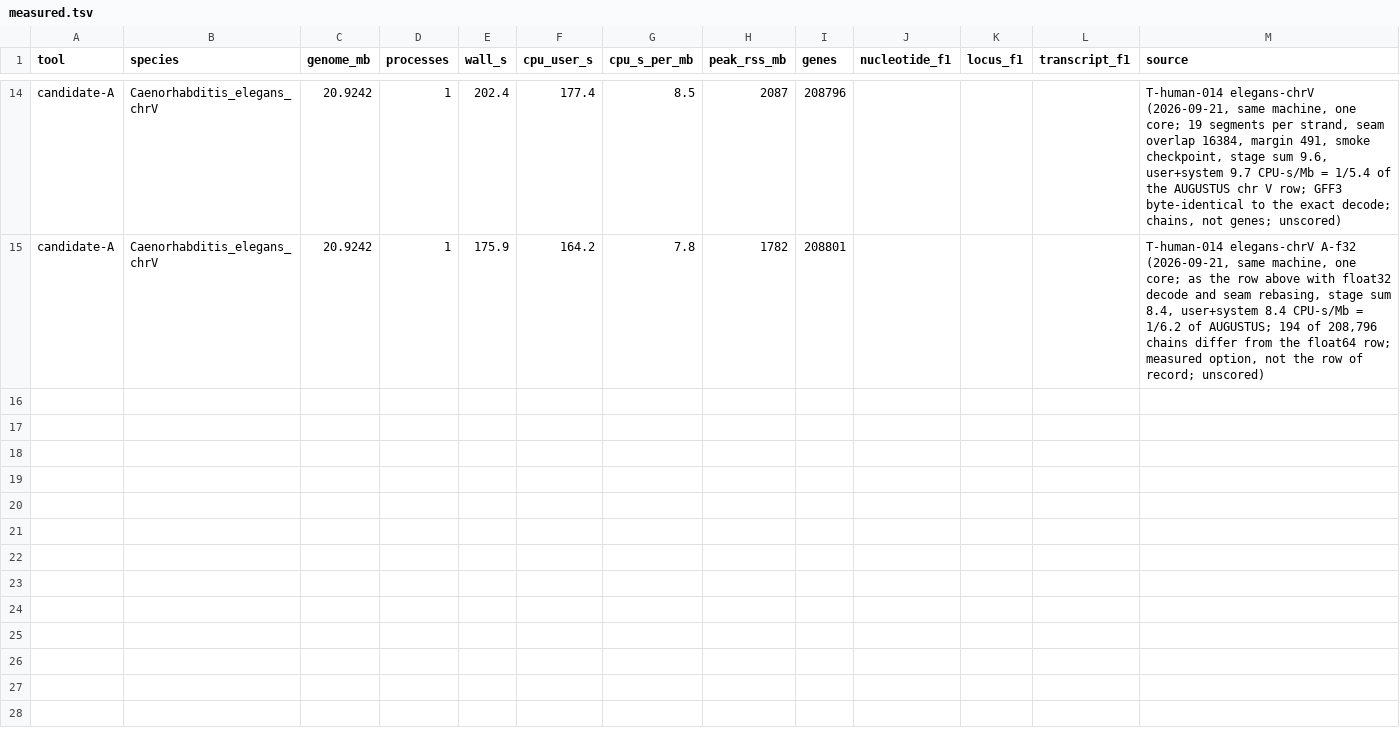
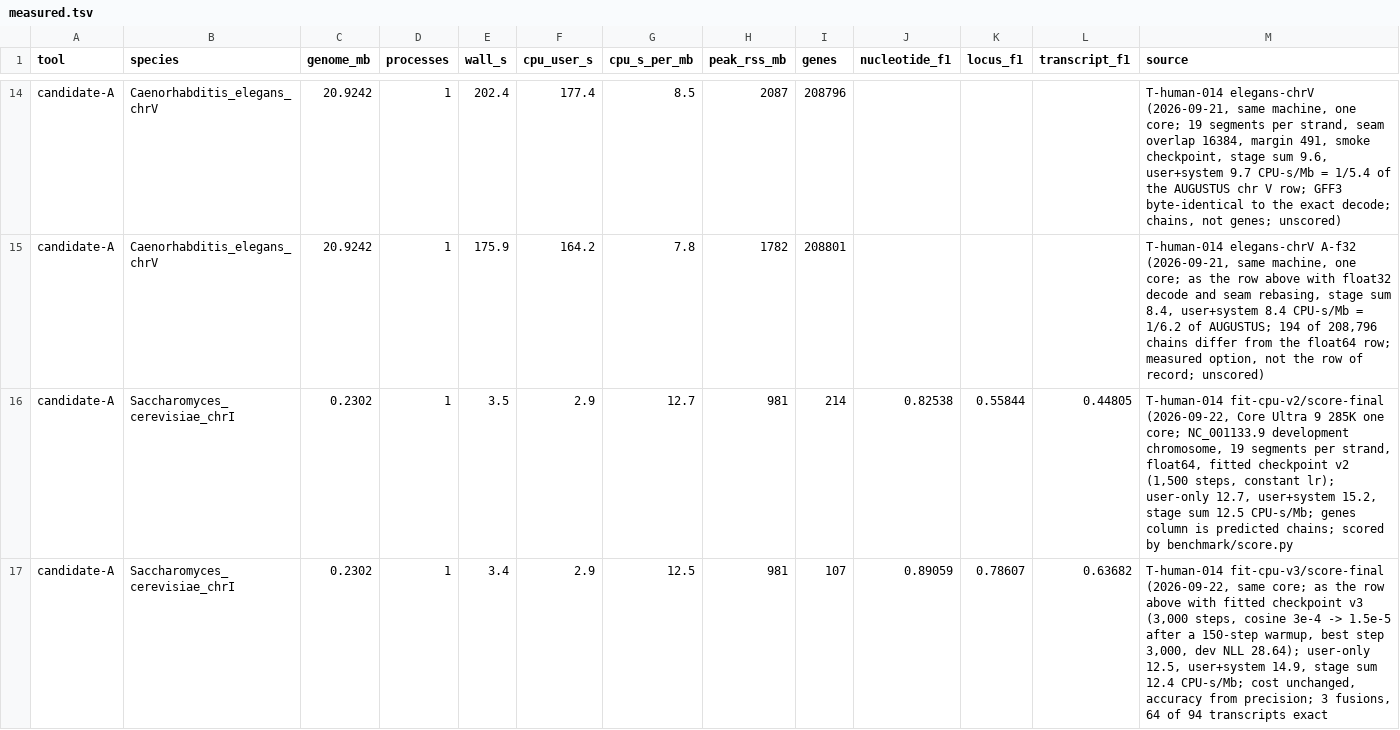
Before and after one commit to nekrut/annotation, a TSV file: docs/cost-baseline/measured.tsv, drawn as a sheet; only a part is shown, gaps mark what is left out; the diff covers the shown part only.

```diff
--- a/docs/cost-baseline/measured.tsv
+++ b/docs/cost-baseline/measured.tsv
@@ -15 +15,3 @@ candidate-A	Caenorhabditis_elegans_chrV	20.9242	1	202.4	177.4	8.5	2087	208796
 candidate-A	Caenorhabditis_elegans_chrV	20.9242	1	175.9	164.2	7.8	1782	208801				T-human-014 elegans-chrV A-f32 (2026-09-21, same machine, one core; as the row above with float32 decode and seam rebasing, stage sum 8.4, user+system 8.4 CPU-s/Mb = 1/6.2 of AUGUSTUS; 194 of 208,796 chains differ from the float64 row; measured option, not the row of record; unscored)
+candidate-A	Saccharomyces_cerevisiae_chrI	0.2302	1	3.5	2.9	12.7	981	214	0.82538	0.55844	0.44805	T-human-014 fit-cpu-v2/score-final (2026-09-22, Core Ultra 9 285K one core; NC_001133.9 development chromosome, 19 segments per strand, float64, fitted checkpoint v2 (1,500 steps, constant lr); user-only 12.7, user+system 15.2, stage sum 12.5 CPU-s/Mb; genes column is predicted chains; scored by benchmark/score.py
+candidate-A	Saccharomyces_cerevisiae_chrI	0.2302	1	3.4	2.9	12.5	981	107	0.89059	0.78607	0.63682	T-human-014 fit-cpu-v3/score-final (2026-09-22, same core; as the row above with fitted checkpoint v3 (3,000 steps, cosine 3e-4 -> 1.5e-5 after a 150-step warmup, best step 3,000, dev NLL 28.64); user-only 12.5, user+system 14.9, stage sum 12.4 CPU-s/Mb; cost unchanged, accuracy from precision; 3 fusions, 64 of 94 transcripts exact
```
Also changed, not shown: 2 added rows elsewhere in this file, 1 other file.
